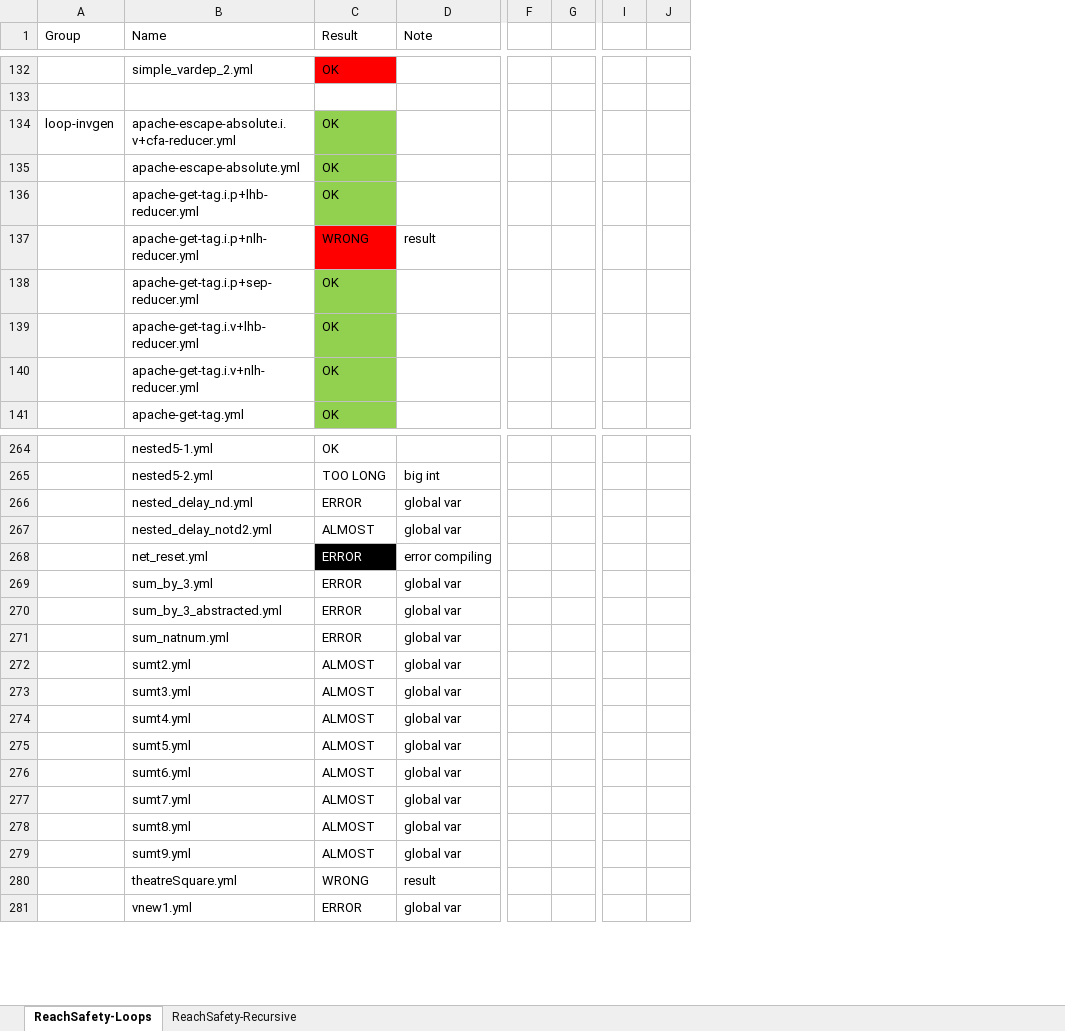
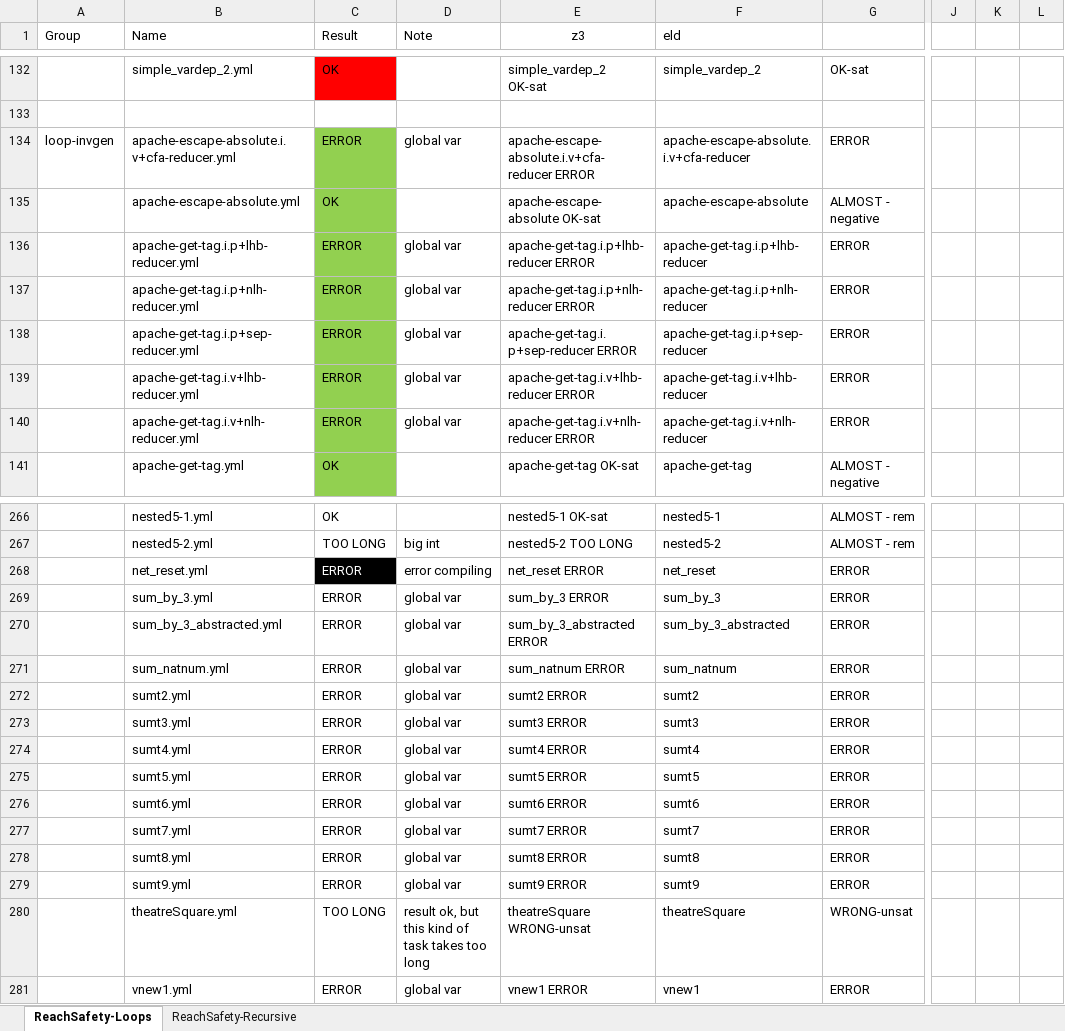
Before and after one commit to d3sformal/hornix, an Excel workbook: Benchmarks.xlsx, sheet ReachSafety-Loops, drawn as a sheet; only a part is shown, gaps mark what is left out; values as stored, in another font and other column widths than the file's, no borders; conditional formats not drawn; removed rows and columns are numbered as before the commit, all else as after; rows hold the shown columns only; the diff covers the shown part only; the diff names each change by its address in the sheet, - before the commit and + after, or states it on an @@ line.

```diff
--- a/Benchmarks.xlsx (sheet ReachSafety-Loops)
+++ b/Benchmarks.xlsx (sheet ReachSafety-Loops)
+column E (z3), rows 132-141: simple_vardep_2 OK-sat |  | apache-escape-absolute.i.v+cfa-reducer ERROR | apache-escape-absolute OK-sat | apache-get-tag.i.p+lhb-reducer ERROR | apache-get-tag.i.p+nlh-reducer ERROR | apache-get-tag.i.p+sep-reducer ERROR | apache-get-tag.i.v+lhb-reducer ERROR | apache-get-tag.i.v+nlh-reducer ERROR | apache-get-tag OK-sat; rows 266-281: nested5-1 OK-sat | nested5-2 TOO LONG | net_reset ERROR | sum_by_3 ERROR | sum_by_3_abstracted ERROR | sum_natnum ERROR | sumt2 ERROR | sumt3 ERROR | sumt4 ERROR | sumt5 ERROR | sumt6 ERROR | sumt7 ERROR | sumt8 ERROR | sumt9 ERROR | theatreSquare WRONG-unsat | vnew1 ERROR
+column F (eld), rows 132-141: simple_vardep_2 |  | apache-escape-absolute.i.v+cfa-reducer | apache-escape-absolute | apache-get-tag.i.p+lhb-reducer | apache-get-tag.i.p+nlh-reducer | apache-get-tag.i.p+sep-reducer | apache-get-tag.i.v+lhb-reducer | apache-get-tag.i.v+nlh-reducer | apache-get-tag; rows 266-281: nested5-1 | nested5-2 | net_reset | sum_by_3 | sum_by_3_abstracted | sum_natnum | sumt2 | sumt3 | sumt4 | sumt5 | sumt6 | sumt7 | sumt8 | sumt9 | theatreSquare | vnew1
+column G, rows 132-141: OK-sat |  | ERROR | ALMOST - negative | ERROR | ERROR | ERROR | ERROR | ERROR | ALMOST - negative; rows 266-281: ALMOST - rem | ALMOST - rem | ERROR | ERROR | ERROR | ERROR | ERROR | ERROR | ERROR | ERROR | ERROR | ERROR | ERROR | ERROR | WRONG-unsat | ERROR
-column F, empty
-column G, empty
+column J, empty
+column K, empty
+column L, empty
-column I, empty
-column J, empty
-C134 (Result): OK
+C134 (Result): ERROR
-D134 (Note): (empty)
+D134 (Note): global var
-C136 (Result): OK
+C136 (Result): ERROR
-D136 (Note): (empty)
+D136 (Note): global var
-C137 (Result): WRONG
+C137 (Result): ERROR
-C137 fill: #FF0000
+C137 fill: #92D050
-D137 (Note): result
+D137 (Note): global var
-C138:C140 (Result): OK
+C138:C140 (Result): ERROR
-D138:D140 (Note): (empty)
+D138:D140 (Note): global var
@@ row 266 moved to row 260: nested_delay_nd.yml @@
-row 267:  | nested_delay_notd2.yml | ALMOST | global var
-C272:C279 (Result): ALMOST
+C272:C279 (Result): ERROR
-C280 (Result): WRONG
+C280 (Result): TOO LONG
-D280 (Note): result
+D280 (Note): result ok, but this kind of task takes too long
```
Also changed, not shown: 4 added rows, 3 removed rows, 16 moved rows, 3 added columns, 1 removed column, 73 edited cells and cell formats elsewhere in this sheet, sheet ReachSafety-Recursive, 1 other file.
